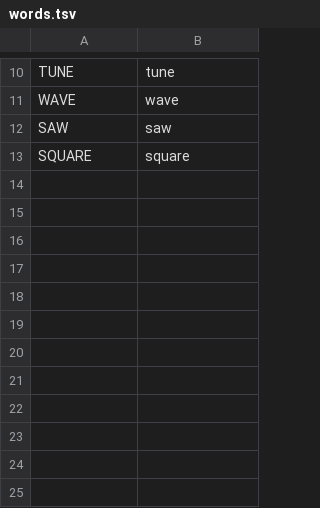
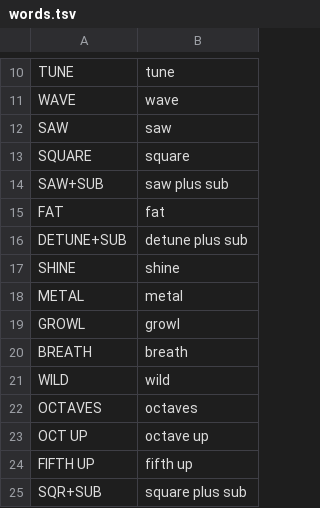
Before and after one commit to altessproduction/ASS-ID_FM1, a TSV file: atek303/app/words.tsv, drawn as a sheet; only a part is shown, gaps mark what is left out; the diff names each change by its address in the sheet, - before the commit and + after, or states it on an @@ line.

```diff
--- a/atek303/app/words.tsv
+++ b/atek303/app/words.tsv
+row 14: SAW+SUB | saw plus sub
+row 15: FAT | fat
+row 16: DETUNE+SUB | detune plus sub
+row 17: SHINE | shine
+row 18: METAL | metal
+row 19: GROWL | growl
+row 20: BREATH | breath
+row 21: WILD | wild
+row 22: OCTAVES | octaves
+row 23: OCT UP | octave up
+row 24: FIFTH UP | fifth up
+row 25: SQR+SUB | square plus sub
```
Also changed, not shown: 15 other files.
